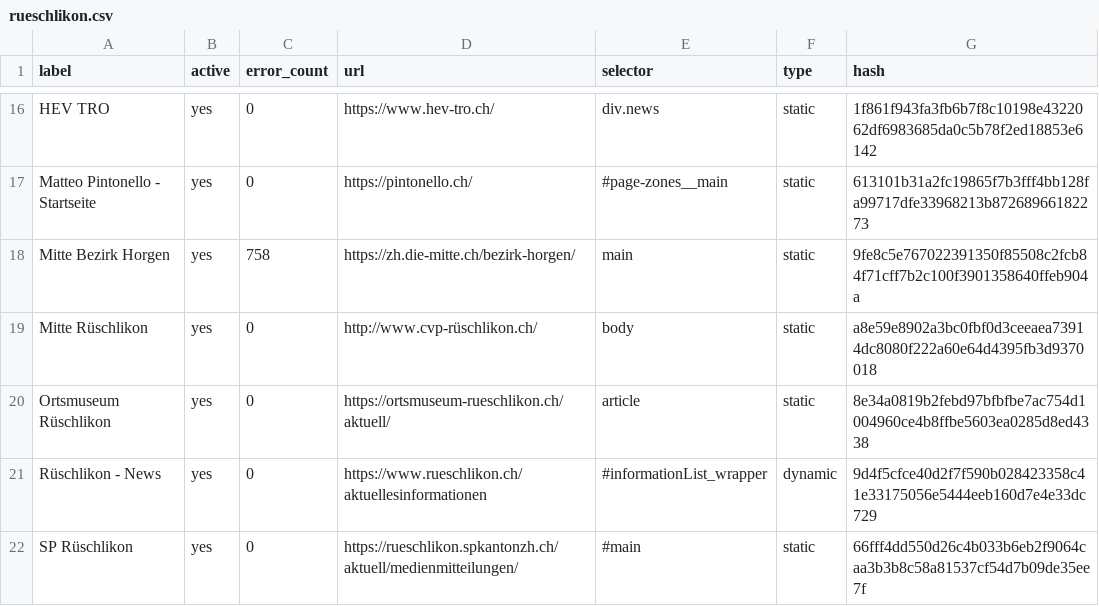
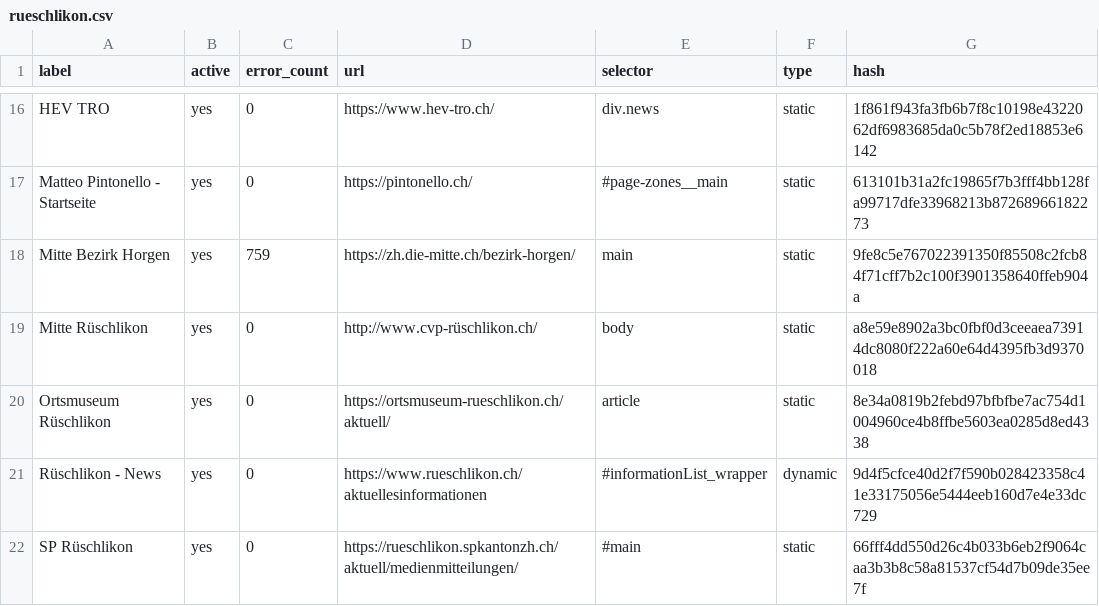
Before and after one commit to metaodi/website-monitor, a CSV file: csv/rueschlikon.csv, drawn as a sheet; only a part is shown, gaps mark what is left out.

Commit message:
Update csv/rueschlikon.csv with updated hashes

```diff
--- a/csv/rueschlikon.csv
+++ b/csv/rueschlikon.csv
@@ -17,3 +17,3 @@ label,active,error_count,url,selector,type,hash
 "Matteo Pintonello - Startseite",yes,0,https://pintonello.ch/,#page-zones__main,static,613101b31a2fc19865f7b3fff4bb128fa99717dfe33968213b87268966182273
-"Mitte Bezirk Horgen",yes,758,https://zh.die-mitte.ch/bezirk-horgen/,main,static,9fe8c5e767022391350f85508c2fcb84f71cff7b2c100f3901358640ffeb904a
+"Mitte Bezirk Horgen",yes,759,https://zh.die-mitte.ch/bezirk-horgen/,main,static,9fe8c5e767022391350f85508c2fcb84f71cff7b2c100f3901358640ffeb904a
 "Mitte Rüschlikon",yes,0,"http://www.cvp-rüschlikon.ch/",body,static,a8e59e8902a3bc0fbf0d3ceeaea73914dc8080f222a60e64d4395fb3d9370018
```
